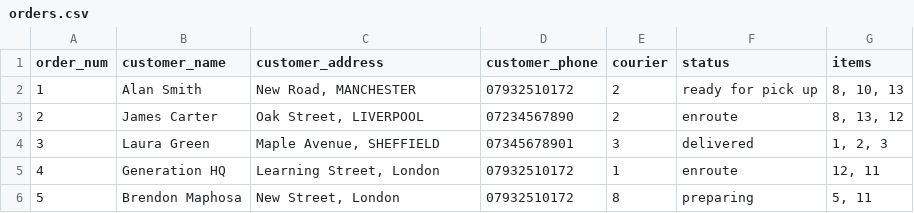
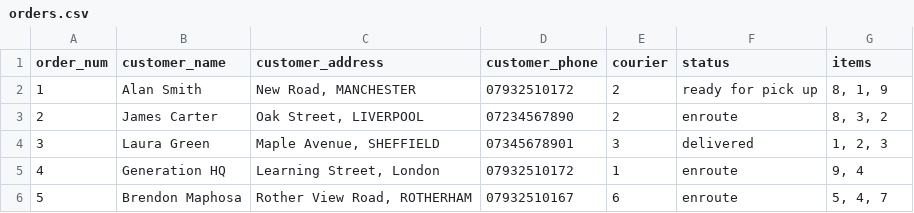
Before and after one commit to Brendon-maphosa-98/cafe_cli_app, a CSV file: week_5/data/orders.csv, drawn as a sheet.

```diff
--- a/week_5/data/orders.csv
+++ b/week_5/data/orders.csv
@@ -1,6 +1,6 @@
 order_num,customer_name,customer_address,customer_phone,courier,status,items
-1,Alan Smith,"New Road, MANCHESTER",07932510172,2,ready for pick up,"8, 10, 13"
-2,James Carter,"Oak Street, LIVERPOOL",07234567890,2,enroute,"8, 13, 12"
+1,Alan Smith,"New Road, MANCHESTER",07932510172,2,ready for pick up,"8, 1, 9"
+2,James Carter,"Oak Street, LIVERPOOL",07234567890,2,enroute,"8, 3, 2"
 3,Laura Green,"Maple Avenue, SHEFFIELD",07345678901,3,delivered,"1, 2, 3"
-4,Generation HQ,"Learning Street, London",07932510172,1,enroute,"12, 11"
-5,Brendon Maphosa,"New Street, London",07932510172,8,preparing,"5, 11"
+4,Generation HQ,"Learning Street, London",07932510172,1,enroute,"9, 4"
+5,Brendon Maphosa,"Rother View Road, ROTHERHAM",07932510167,6,enroute,"5, 4, 7"
```
Also changed, not shown: week_5/data/couriers.csv, 4 other files.
